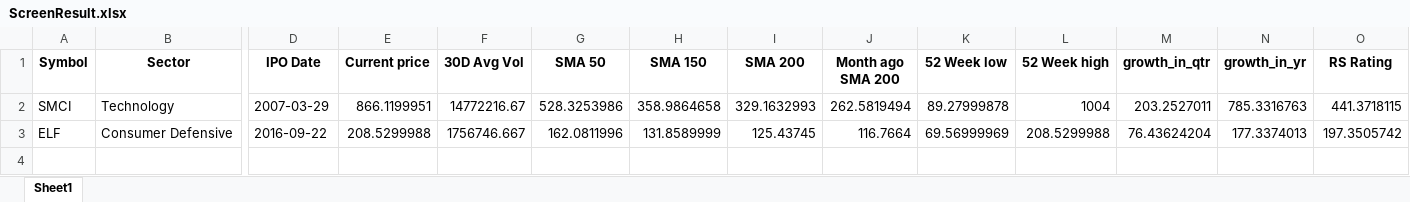
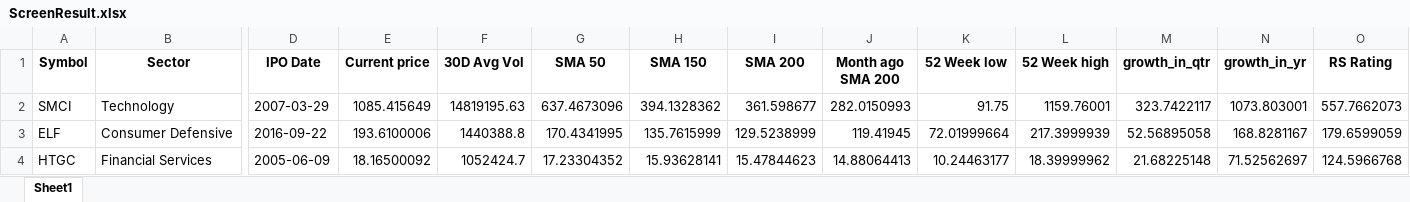
Before and after one commit to Sing0424/Stocks-tools, an Excel workbook: Screener/ScreenResult/ScreenResult.xlsx, sheet Sheet1, drawn as a sheet; only a part is shown, gaps mark what is left out; values as stored, in another font and other column widths than the file's, no borders; rows hold the shown columns only; the diff names each change by its address in the sheet, - before the commit and + after, or states it on an @@ line.

Commit message:
version updated screen success

```diff
--- a/Screener/ScreenResult/ScreenResult.xlsx (sheet Sheet1)
+++ b/Screener/ScreenResult/ScreenResult.xlsx (sheet Sheet1)
-E2 (Current price): 866.1199951
+E2 (Current price): 1085.415649
-F2 (30D Avg Vol): 14772216.67
+F2 (30D Avg Vol): 14819195.63
-G2 (SMA 50): 528.3253986
+G2 (SMA 50): 637.4673096
-H2 (SMA 150): 358.9864658
+H2 (SMA 150): 394.1328362
-I2 (SMA 200): 329.1632993
+I2 (SMA 200): 361.598677
-J2 (Month ago SMA 200): 262.5819494
+J2 (Month ago SMA 200): 282.0150993
-K2 (52 Week low): 89.27999878
+K2 (52 Week low): 91.75
-L2 (52 Week high): 1004
+L2 (52 Week high): 1159.76001
-M2 (growth_in_qtr): 203.2527011
+M2 (growth_in_qtr): 323.7422117
-N2 (growth_in_yr): 785.3316763
+N2 (growth_in_yr): 1073.803001
-O2 (RS Rating): 441.3718115
+O2 (RS Rating): 557.7662073
-E3 (Current price): 208.5299988
+E3 (Current price): 193.6100006
-F3 (30D Avg Vol): 1756746.667
+F3 (30D Avg Vol): 1440388.8
-G3 (SMA 50): 162.0811996
+G3 (SMA 50): 170.4341995
-H3 (SMA 150): 131.8589999
+H3 (SMA 150): 135.7615999
-I3 (SMA 200): 125.43745
+I3 (SMA 200): 129.5238999
-J3 (Month ago SMA 200): 116.7664
+J3 (Month ago SMA 200): 119.41945
-K3 (52 Week low): 69.56999969
+K3 (52 Week low): 72.01999664
-L3 (52 Week high): 208.5299988
+L3 (52 Week high): 217.3999939
-M3 (growth_in_qtr): 76.43624204
+M3 (growth_in_qtr): 52.56895058
-N3 (growth_in_yr): 177.3374013
+N3 (growth_in_yr): 168.8281167
-O3 (RS Rating): 197.3505742
+O3 (RS Rating): 179.6599059
+row 4: HTGC | Financial Services | 2005-06-09 | 18.16500092 | 1052424.7 | 17.23304352 | 15.93628141 | 15.47844623 | 14.88064413 | 10.24463177 | 18.39999962 | 21.68225148 | 71.52562697 | 124.5966768
```
Also changed, not shown: Screener/data/rs_rating.xlsx, 3 other files.
